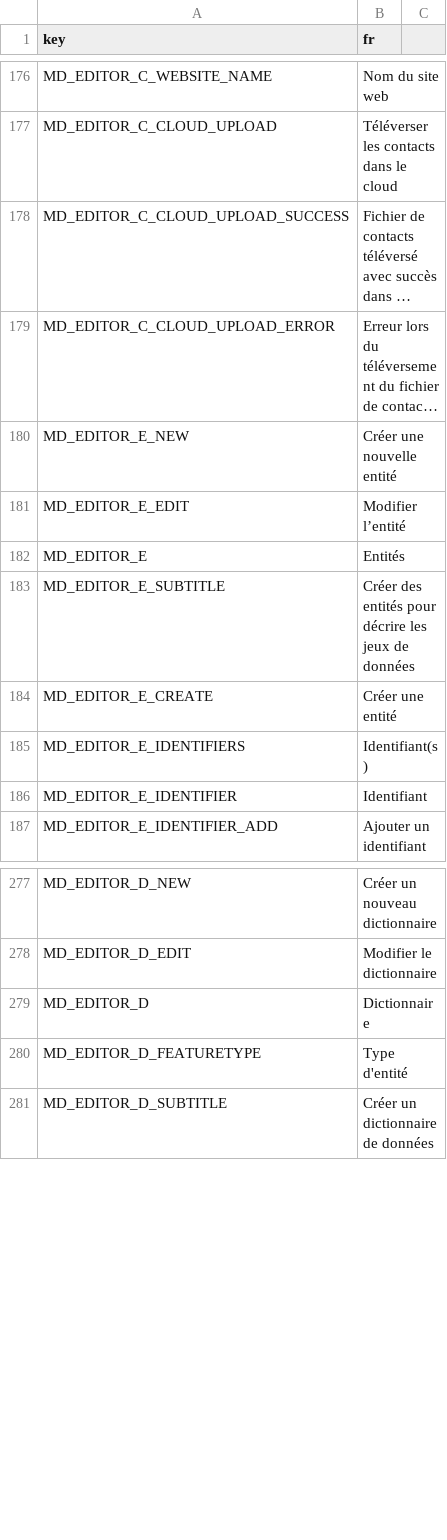
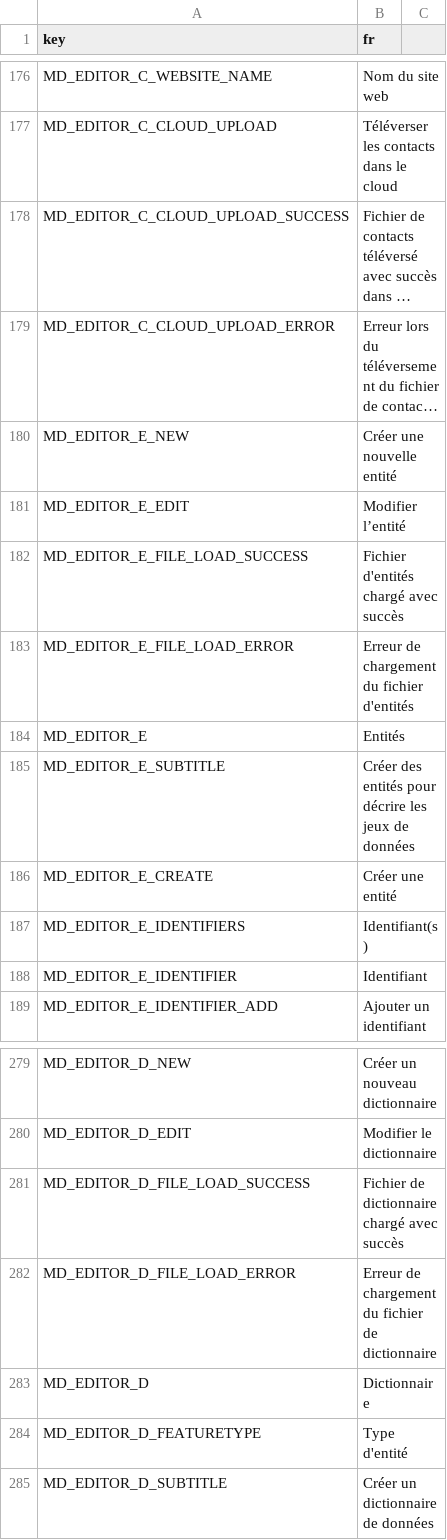
Before and after one commit to r-geoflow/geoflow-shiny, a CSV file: i18n/translation_fr.csv, drawn as a sheet; only a part is shown, gaps mark what is left out; long unchanged cells end in ….

```diff
--- a/i18n/translation_fr.csv
+++ b/i18n/translation_fr.csv
@@ -181,2 +181,4 @@ MD_EDITOR_E_NEW,Créer une nouvelle entité
 MD_EDITOR_E_EDIT,Modifier l’entité
+MD_EDITOR_E_FILE_LOAD_SUCCESS,Fichier d'entités chargé avec succès
+MD_EDITOR_E_FILE_LOAD_ERROR,Erreur de chargement du fichier d'entités
 MD_EDITOR_E,Entités
@@ -278,2 +280,4 @@ MD_EDITOR_D_NEW,Créer un nouveau dictionnaire
 MD_EDITOR_D_EDIT,Modifier le dictionnaire
+MD_EDITOR_D_FILE_LOAD_SUCCESS,Fichier de dictionnaire chargé avec succès
+MD_EDITOR_D_FILE_LOAD_ERROR,Erreur de chargement du fichier de dictionnaire
 MD_EDITOR_D,Dictionnaire
```
Also changed, not shown: i18n/translation_en.csv, i18n/translation_es.csv, 3 other files.
